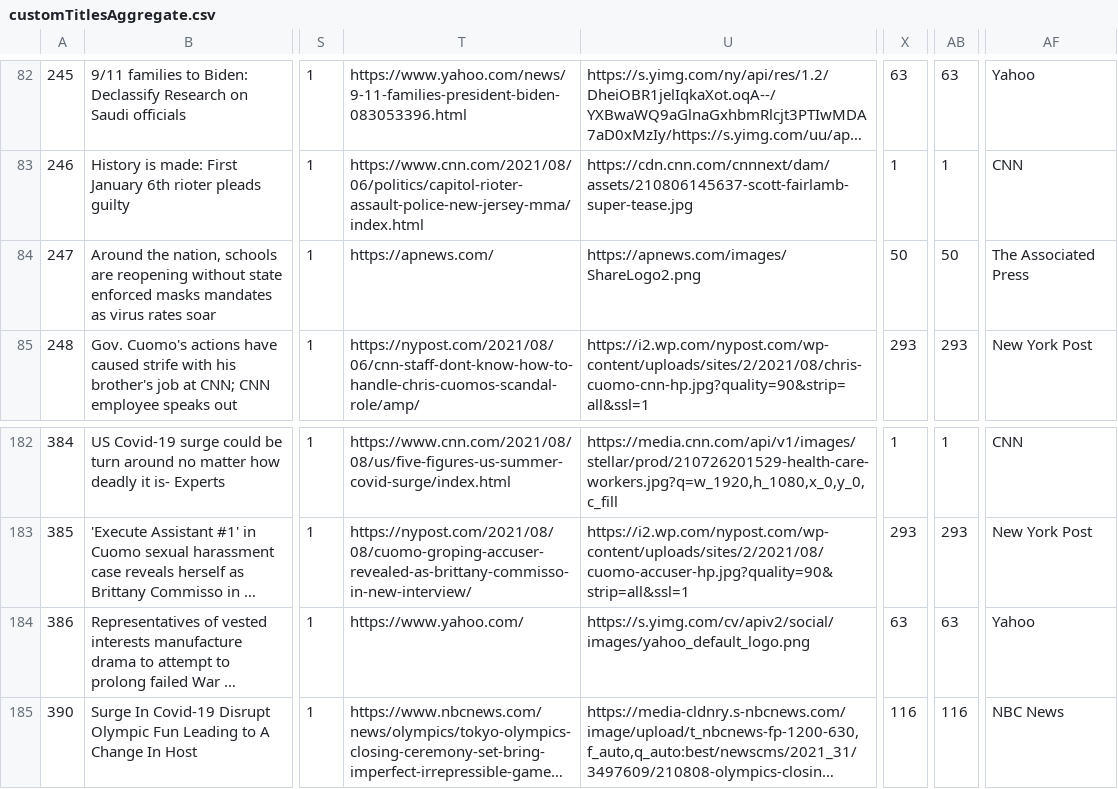
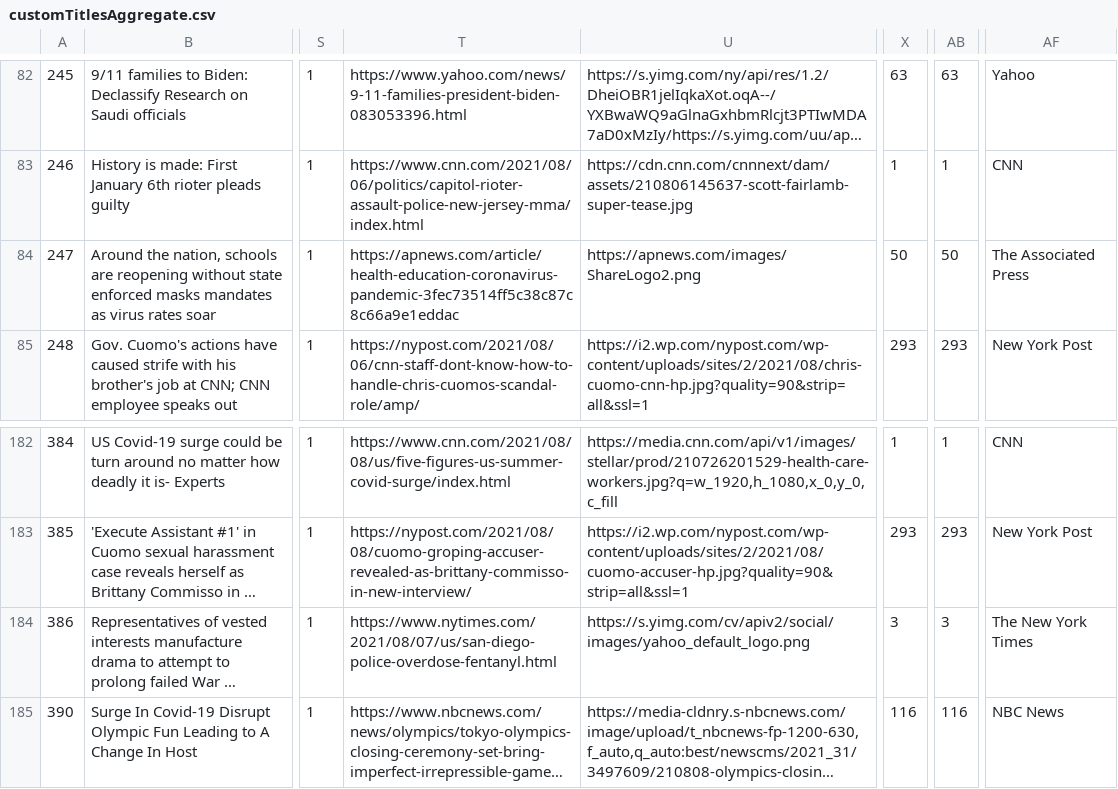
Before and after one commit to farnazj/Headline-Preference-2, a CSV file: data cleanup/customTitlesAggregate.csv, drawn as a sheet; only a part is shown, gaps mark what is left out; long unchanged cells end in …; the diff names each change by its address in the sheet, - before the commit and + after, or states it on an @@ line.

Commit message:
data cleanup

```diff
--- a/data cleanup/customTitlesAggregate.csv
+++ b/data cleanup/customTitlesAggregate.csv
-T84: https://apnews.com/
+T84: https://apnews.com/article/health-education-coronavirus-pandemic-3fec73514ff5c38c87c8c66a9e1eddac
-T184: https://www.yahoo.com/
+T184: https://www.nytimes.com/2021/08/07/us/san-diego-police-overdose-fentanyl.html
-X184: 63
+X184: 3
-AB184: 63
+AB184: 3
-AF184: Yahoo
+AF184: The New York Times
```
Also changed, not shown: 2 other files.
